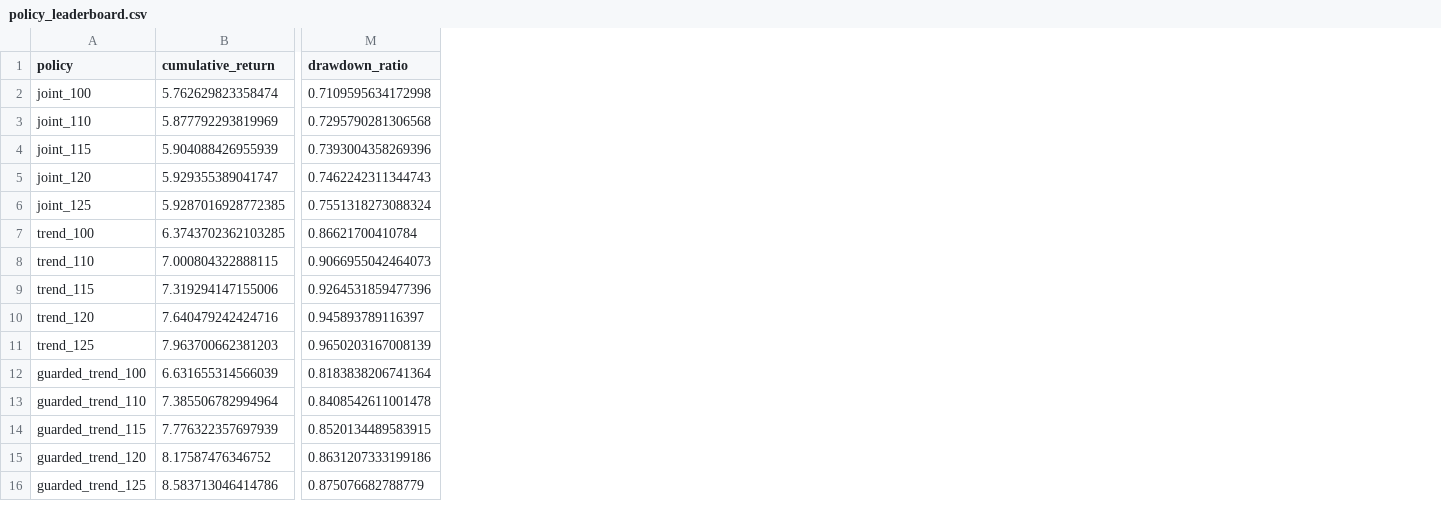
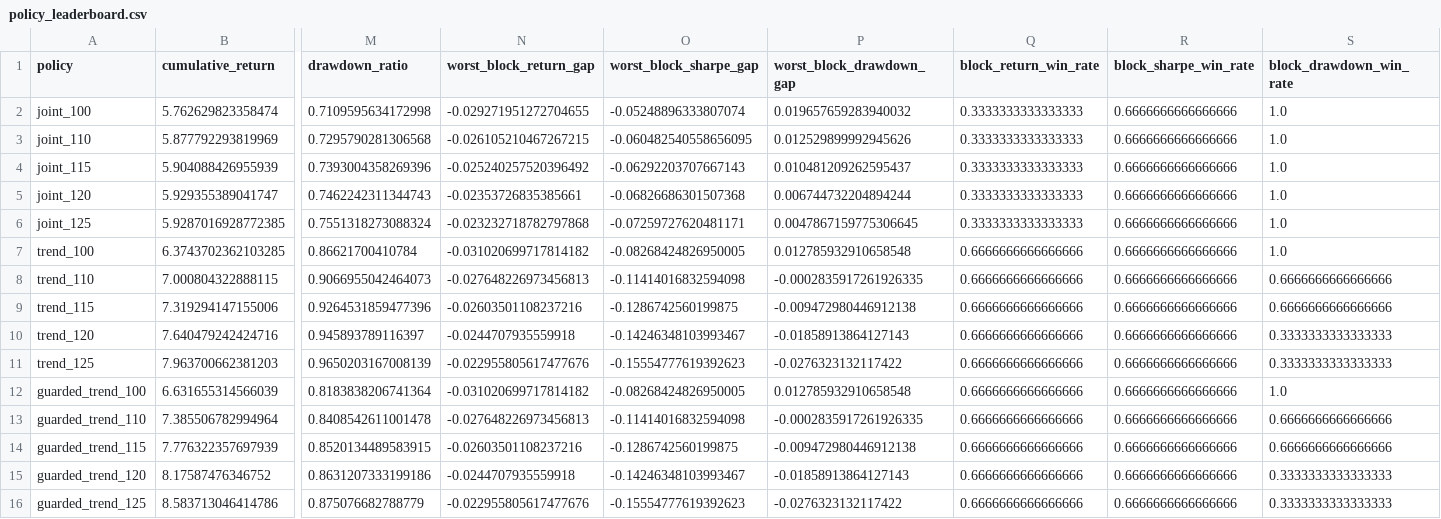
Before and after one commit to alexsolert/tfm-explainable-multiagent-trading, a CSV file: research_results/v6/policy_leaderboard.csv, drawn as a sheet; only a part is shown, gaps mark what is left out; the diff names each change by its address in the sheet, - before the commit and + after, or states it on an @@ line.

```diff
--- a/research_results/v6/policy_leaderboard.csv
+++ b/research_results/v6/policy_leaderboard.csv
+column N (worst_block_return_gap), rows 2-16: -0.029271951272704655 | -0.026105210467267215 | -0.025240257520396492 | -0.02353726835385661 | -0.023232718782797868 | -0.031020699717814182 | -0.027648226973456813 | -0.02603501108237216 | -0.0244707935559918 | -0.022955805617477676 | -0.031020699717814182 | -0.027648226973456813 | -0.02603501108237216 | -0.0244707935559918 | -0.022955805617477676
+column O (worst_block_sharpe_gap), rows 2-16: -0.05248896333807074 | -0.060482540558656095 | -0.06292203707667143 | -0.06826686301507368 | -0.07259727620481171 | -0.08268424826950005 | -0.11414016832594098 | -0.1286742560199875 | -0.14246348103993467 | -0.15554777619392623 | -0.08268424826950005 | -0.11414016832594098 | -0.1286742560199875 | -0.14246348103993467 | -0.15554777619392623
+column P (worst_block_drawdown_gap), rows 2-16: 0.019657659283940032 | 0.012529899992945626 | 0.010481209262595437 | 0.006744732204894244 | 0.0047867159775306645 | 0.012785932910658548 | -0.0002835917261926335 | -0.009472980446912138 | -0.01858913864127143 | -0.0276323132117422 | 0.012785932910658548 | -0.0002835917261926335 | -0.009472980446912138 | -0.01858913864127143 | -0.0276323132117422
+column Q (block_return_win_rate), rows 2-16: 0.3333333333333333 | 0.3333333333333333 | 0.3333333333333333 | 0.3333333333333333 | 0.3333333333333333 | 0.6666666666666666 | 0.6666666666666666 | 0.6666666666666666 | 0.6666666666666666 | 0.6666666666666666 | 0.6666666666666666 | 0.6666666666666666 | 0.6666666666666666 | 0.6666666666666666 | 0.6666666666666666
+column R (block_sharpe_win_rate), rows 2-16: all 0.6666666666666666
+column S (block_drawdown_win_rate), rows 2-16: 1.0 | 1.0 | 1.0 | 1.0 | 1.0 | 1.0 | 0.6666666666666666 | 0.6666666666666666 | 0.3333333333333333 | 0.3333333333333333 | 1.0 | 0.6666666666666666 | 0.6666666666666666 | 0.3333333333333333 | 0.3333333333333333
```
Also changed, not shown: 10 other files.
